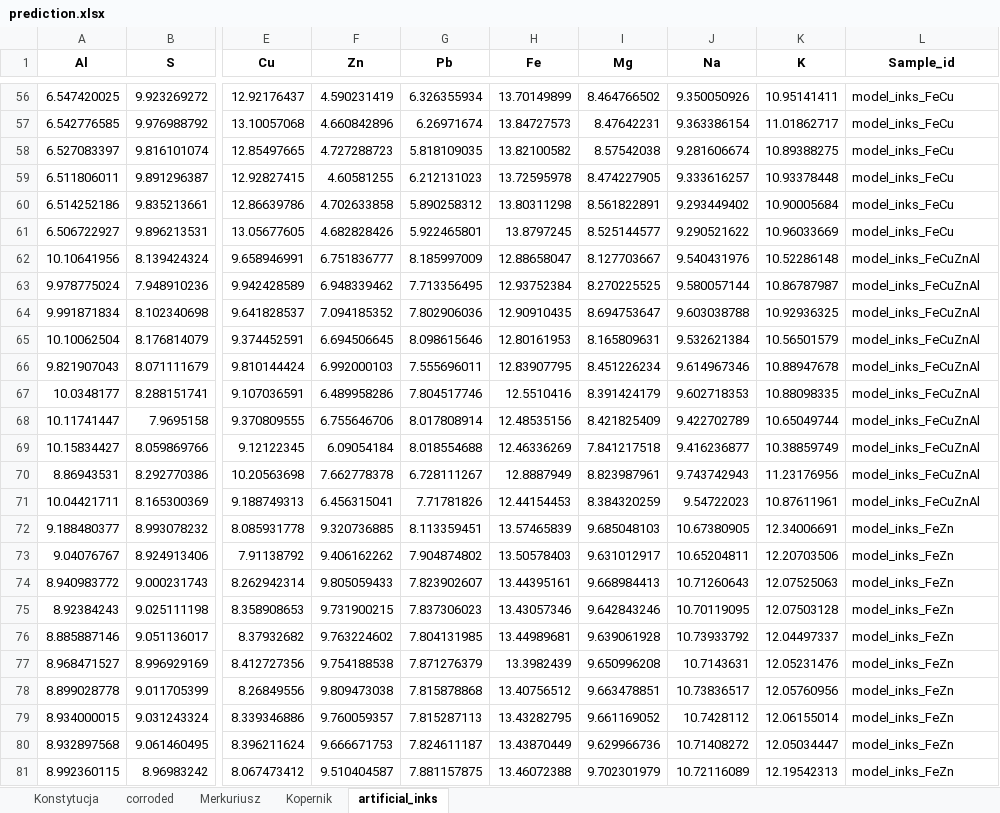
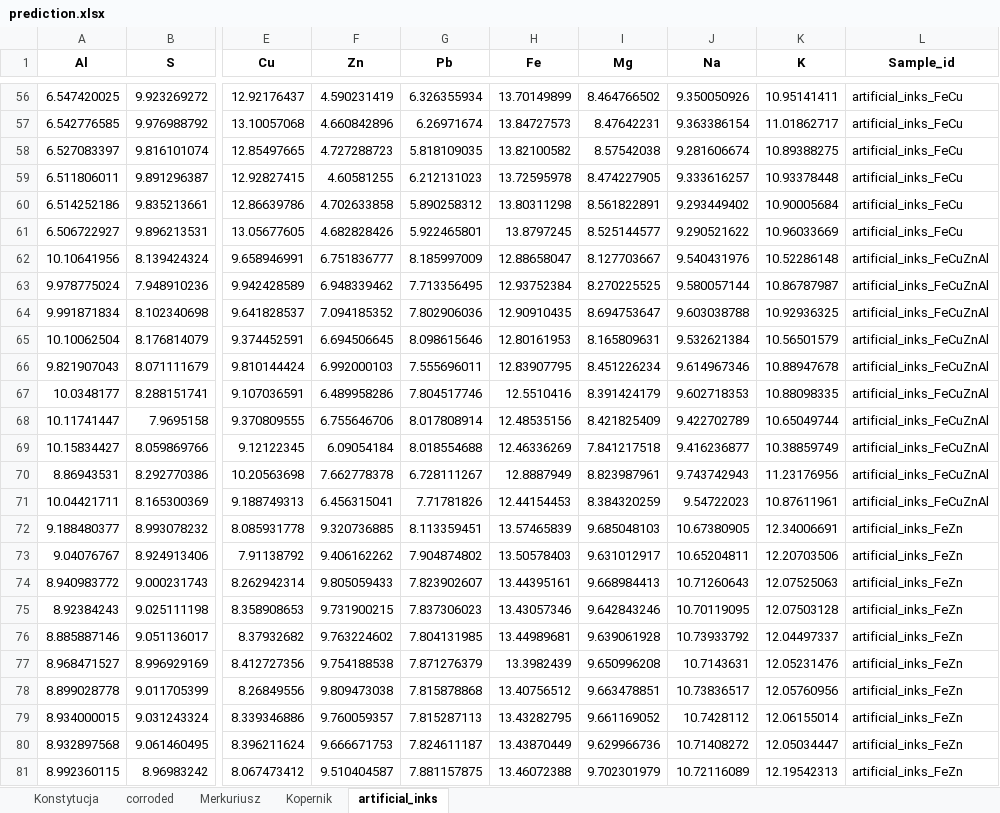
Before and after one commit to BDomzal/inks, an Excel workbook: results/prediction.xlsx, sheet artificial_inks, drawn as a sheet; only a part is shown, gaps mark what is left out; values as stored, in another font and other column widths than the file's, no borders; the diff covers the shown part only; the diff names each change by its address in the sheet, - before the commit and + after, or states it on an @@ line.

Commit message:
Renamed model inks to artificial inks part 2

```diff
--- a/results/prediction.xlsx (sheet artificial_inks)
+++ b/results/prediction.xlsx (sheet artificial_inks)
-L56:L61 (Sample_id): model_inks_FeCu
+L56:L61 (Sample_id): artificial_inks_FeCu
-L62:L71 (Sample_id): model_inks_FeCuZnAl
+L62:L71 (Sample_id): artificial_inks_FeCuZnAl
-L72:L81 (Sample_id): model_inks_FeZn
+L72:L81 (Sample_id): artificial_inks_FeZn
```
Also changed, not shown: 54 edited cells elsewhere in this sheet, 12 other files.
